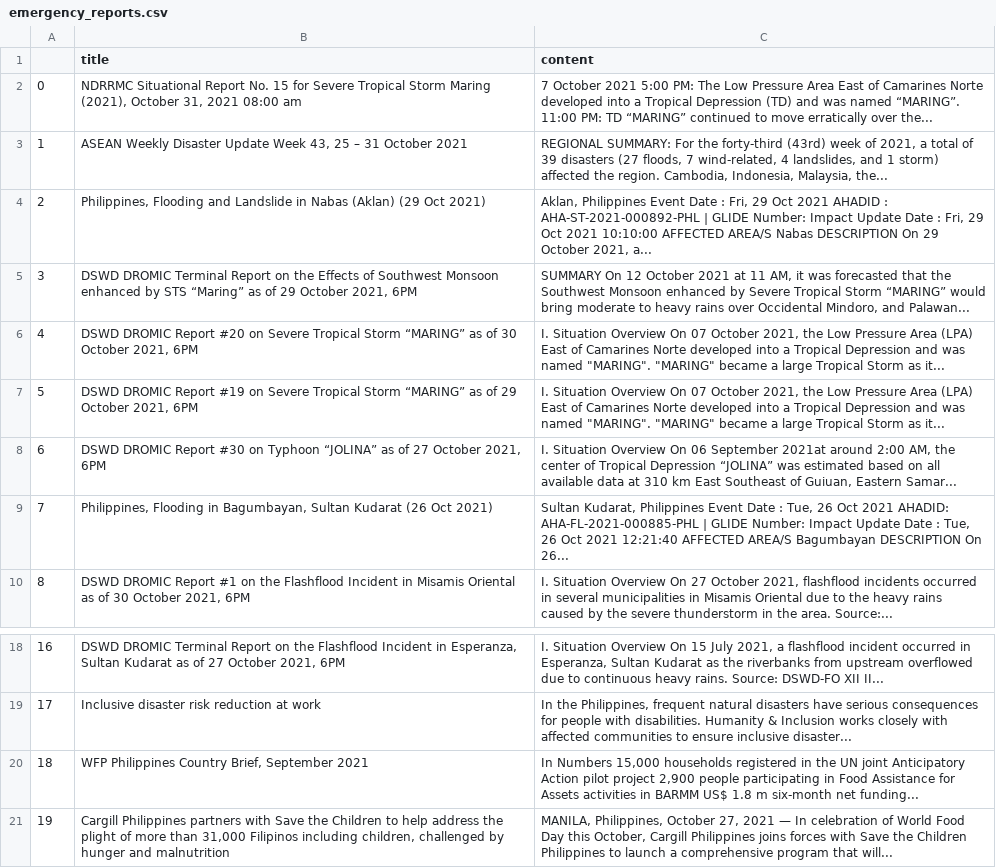
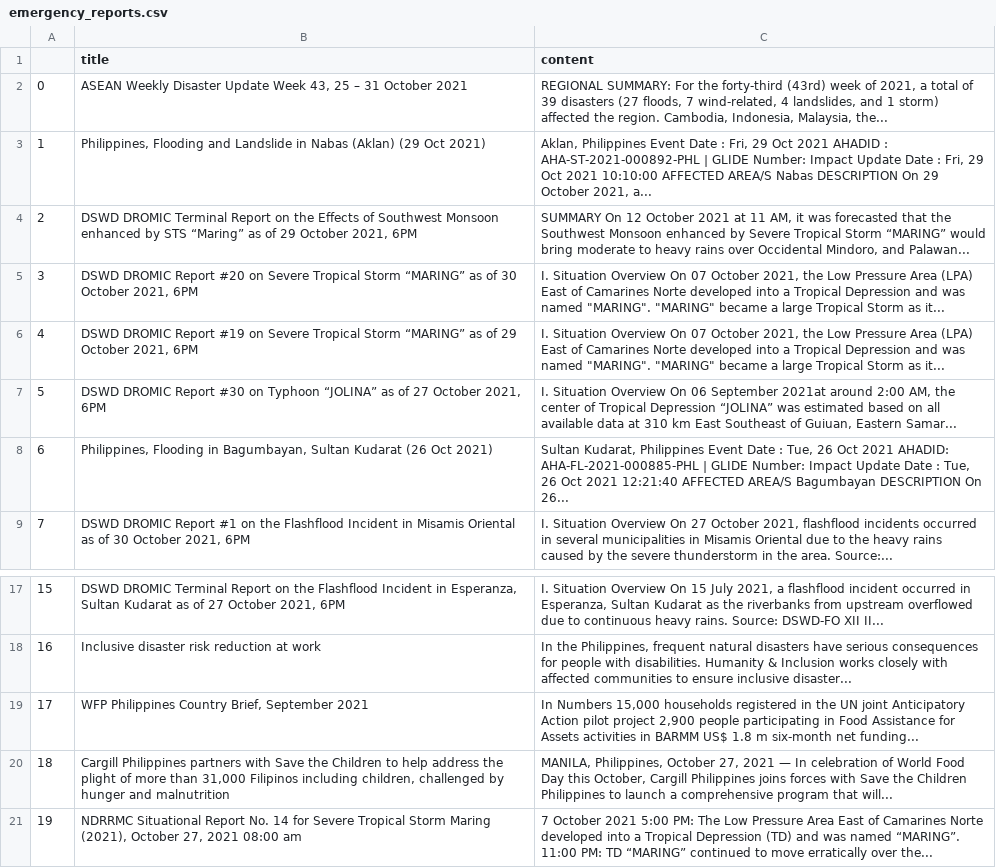
Before and after one commit to jgulane/Autoscraper-2, a CSV file: emergency_reports.csv, drawn as a sheet; only a part is shown, gaps mark what is left out; removed rows and columns are numbered as before the commit, all else as after; ↵ is a line break in a cell; the diff names each change by its address in the sheet, - before the commit and + after, or states it on an @@ line.

```diff
--- a/emergency_reports.csv
+++ b/emergency_reports.csv
-row 2: 0 | NDRRMC Situational Report No. 15 for Severe Tropical Storm Maring (2021), October 31, 2021 08:00 am | 7 October 2021 5:00 PM: The Low Pressure Area East of Camarines Norte developed into a Tropical Depression (TD) and was named “MARING”. ↵ 11:00 PM: TD “MARING” continued to move erratically over the...
@@ column A renumbered between rows 2 and 20 @@
+row 21: 19 | NDRRMC Situational Report No. 14 for Severe Tropical Storm Maring (2021), October 27, 2021 08:00 am | 7 October 2021 5:00 PM: The Low Pressure Area East of Camarines Norte developed into a Tropical Depression (TD) and was named “MARING”. ↵ 11:00 PM: TD “MARING” continued to move erratically over the...
```
